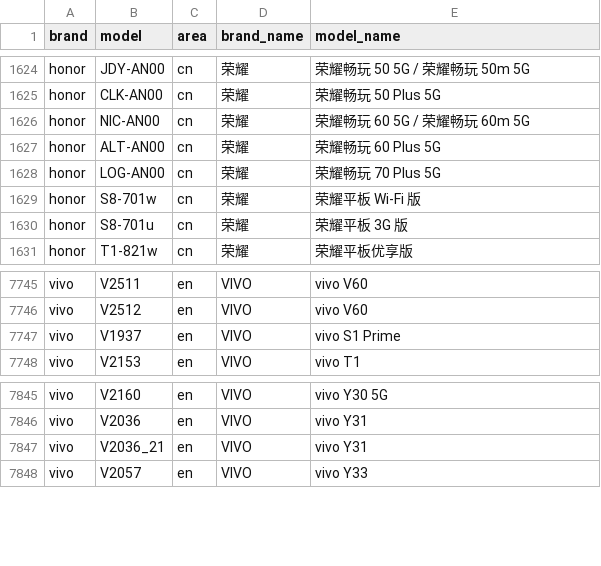
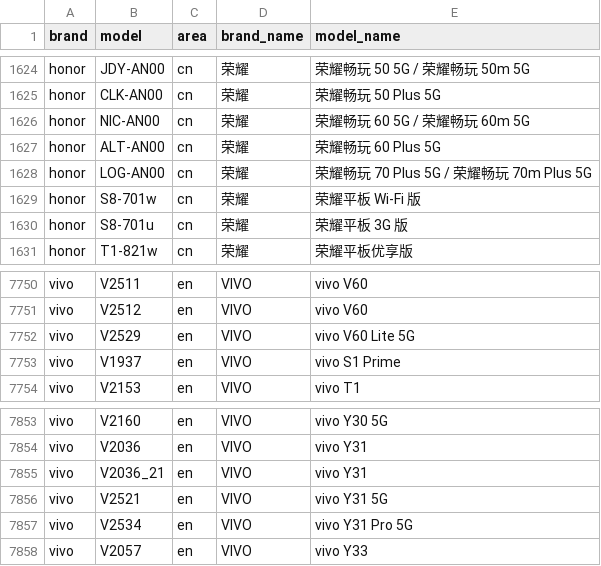
Before and after one commit to blackblock1523/mobilemodels, a CSV file: brand_model.csv, drawn as a sheet; only a part is shown, gaps mark what is left out; the diff covers the shown part only.

Commit message:
Sync with MobileModels 239f593d4f400d15d016304b6e78bb9a5bfbc8da

```diff
--- a/brand_model.csv
+++ b/brand_model.csv
@@ -1627,3 +1627,3 @@ honor,NIC-AN00,cn,荣耀, 荣耀畅玩 60 5G / 荣耀畅玩 60m 5G
 honor,ALT-AN00,cn,荣耀, 荣耀畅玩 60 Plus 5G
-honor,LOG-AN00,cn,荣耀, 荣耀畅玩 70 Plus 5G
+honor,LOG-AN00,cn,荣耀, 荣耀畅玩 70 Plus 5G / 荣耀畅玩 70m Plus 5G
 honor,S8-701w,cn,荣耀, 荣耀平板 Wi-Fi 版
@@ -7746,2 +7751,3 @@ vivo,V2511,en,VIVO, vivo V60
 vivo,V2512,en,VIVO, vivo V60
+vivo,V2529,en,VIVO, vivo V60 Lite 5G
 vivo,V1937,en,VIVO, vivo S1 Prime
@@ -7847,2 +7855,4 @@ vivo,V2036,en,VIVO, vivo Y31
 vivo,V2036_21,en,VIVO, vivo Y31
+vivo,V2521,en,VIVO, vivo Y31 5G
+vivo,V2534,en,VIVO, vivo Y31 Pro 5G
 vivo,V2057,en,VIVO, vivo Y33
```
Also changed, not shown: 11 added rows, 4 removed rows and 3 edited cells elsewhere in this file, 1 other file.
